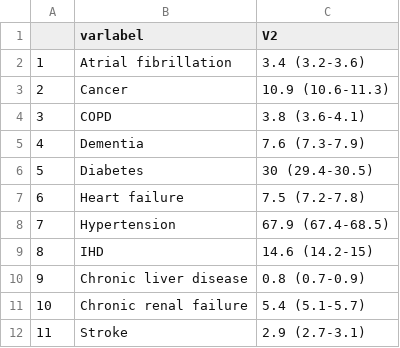
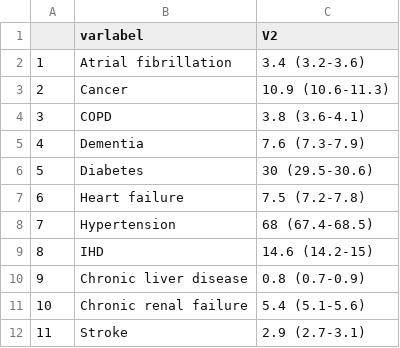
Before and after one commit to tamas-ferenci/YLL_COVID19_Hungary, a CSV file: Tab1.csv, drawn as a sheet.

```diff
--- a/Tab1.csv
+++ b/Tab1.csv
@@ -5,8 +5,8 @@
 "4";"Dementia";"7.6 (7.3-7.9)"
-"5";"Diabetes";"30 (29.4-30.5)"
+"5";"Diabetes";"30 (29.5-30.6)"
 "6";"Heart failure";"7.5 (7.2-7.8)"
-"7";"Hypertension";"67.9 (67.4-68.5)"
+"7";"Hypertension";"68 (67.4-68.5)"
 "8";"IHD";"14.6 (14.2-15)"
 "9";"Chronic liver disease";"0.8 (0.7-0.9)"
-"10";"Chronic renal failure";"5.4 (5.1-5.7)"
+"10";"Chronic renal failure";"5.4 (5.1-5.6)"
 "11";"Stroke";"2.9 (2.7-3.1)"
```
Also changed, not shown: 14 other files.
